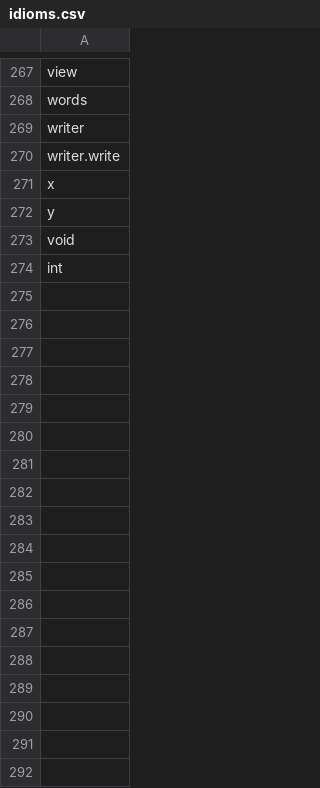
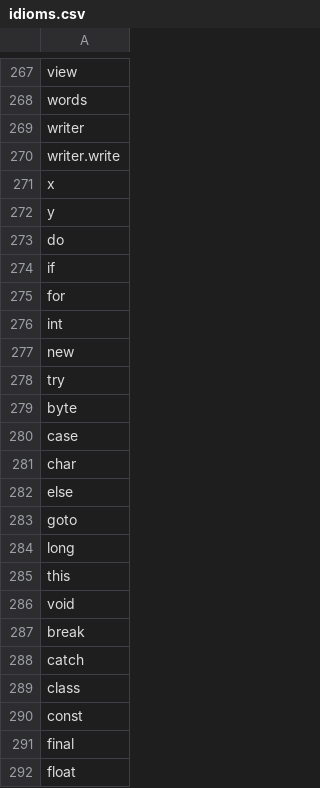
Before and after one commit to bingrao/learning-bugs, a CSV file: idioms/idioms.csv, drawn as a sheet; only a part is shown, gaps mark what is left out; the diff covers the shown part only.

```diff
--- a/idioms/idioms.csv
+++ b/idioms/idioms.csv
@@ -272,3 +272,21 @@ x
 y
+do
+if
+for
+int
+new
+try
+byte
+case
+char
+else
+goto
+long
+this
 void
-int
+break
+catch
+class
+const
+final
+float
```
Also changed, not shown: 28 added rows elsewhere in this file, 14 other files.
